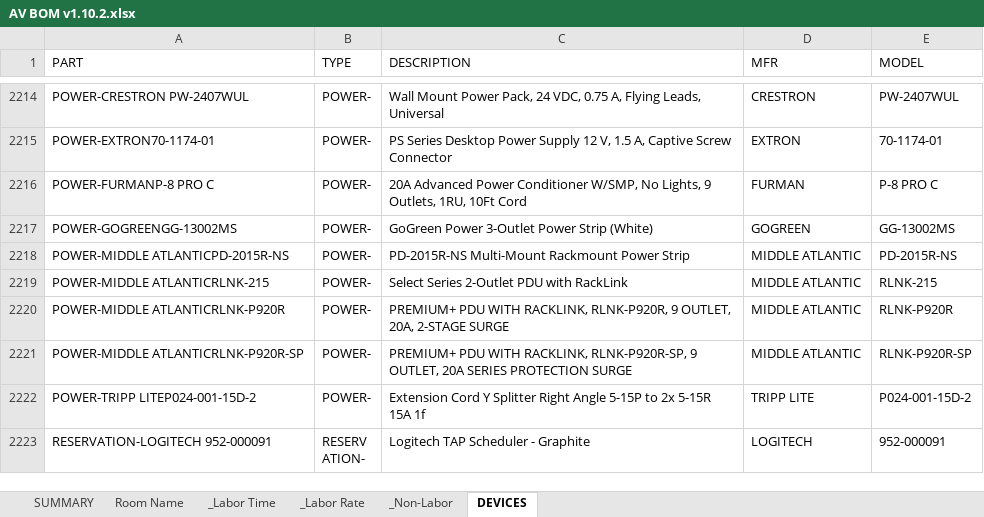
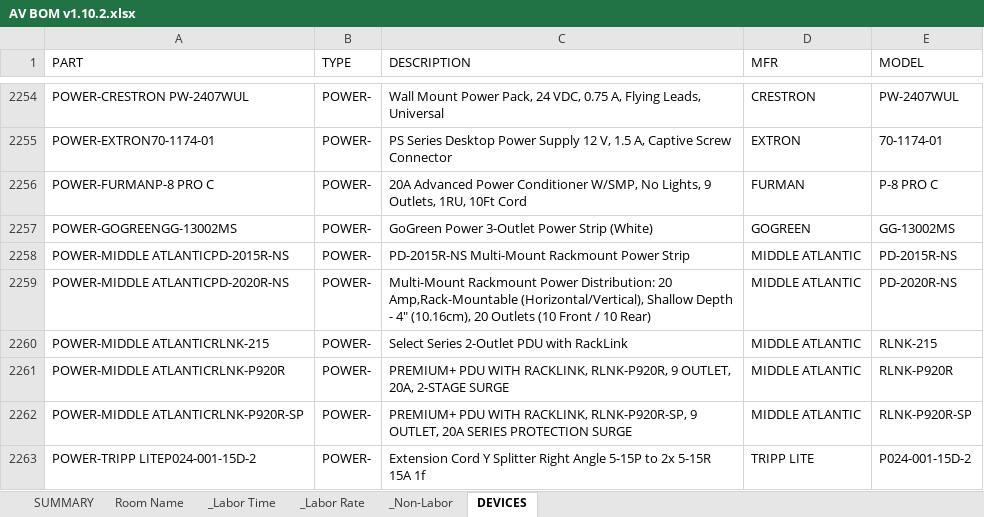
Before and after one commit to bruceb85/av_equipment_list, an Excel workbook: AV BOM/AV BOM v1.10.2.xlsx, sheet DEVICES, drawn as a sheet; only a part is shown, gaps mark what is left out; the shorter side is filled out with more unchanged rows; values as stored, in another font and other column widths than the file's, no borders; table styles not drawn; the diff covers the shown part only; the diff names each change by its address in the sheet, - before the commit and + after, or states it on an @@ line.

```diff
--- a/AV BOM/AV BOM v1.10.2.xlsx (sheet DEVICES)
+++ b/AV BOM/AV BOM v1.10.2.xlsx (sheet DEVICES)
+row 2259: POWER-MIDDLE ATLANTICPD-2020R-NS | POWER- | Multi-Mount Rackmount Power Distribution: 20 Amp,Rack-Mountable (Horizontal/Vertical), Shallow Depth - 4" (10.16cm), 20 Outlets (10 Front / 10 Rear) | MIDDLE ATLANTIC | PD-2020R-NS
```
Also changed, not shown: 44 added rows elsewhere in this sheet, 2 other files.
